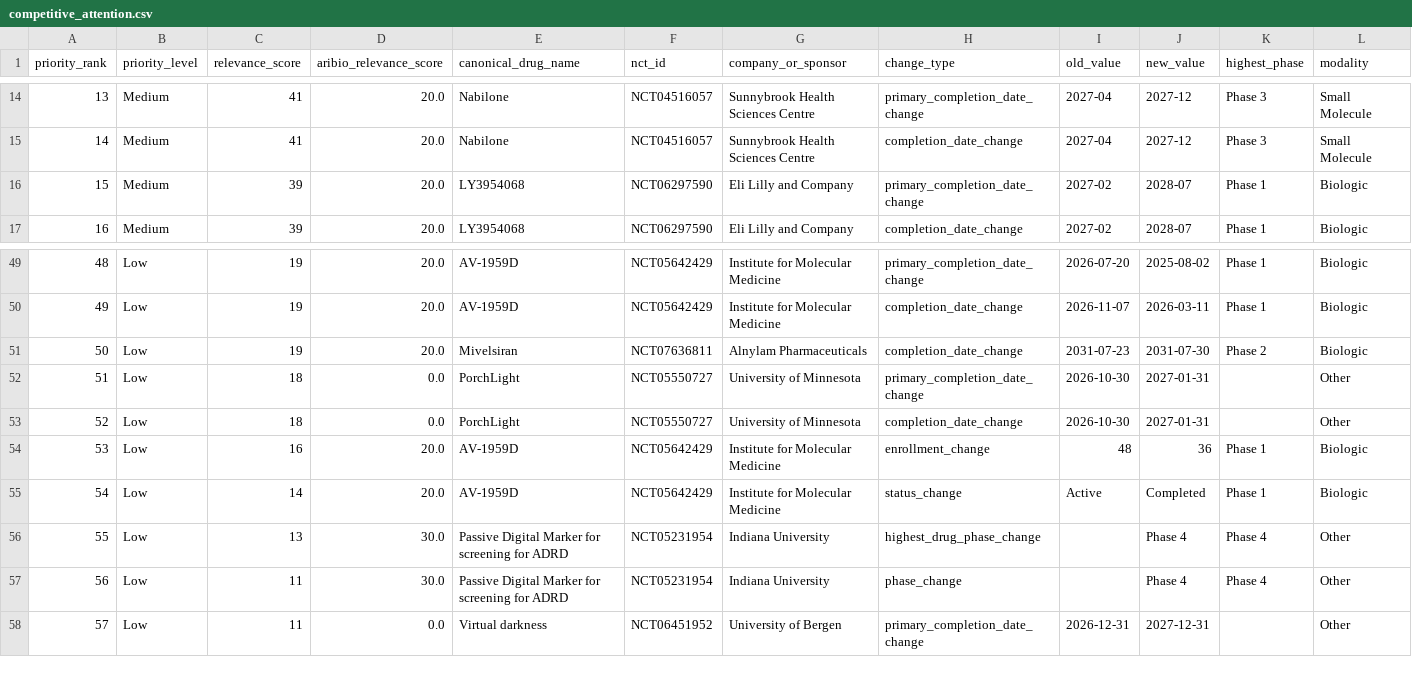
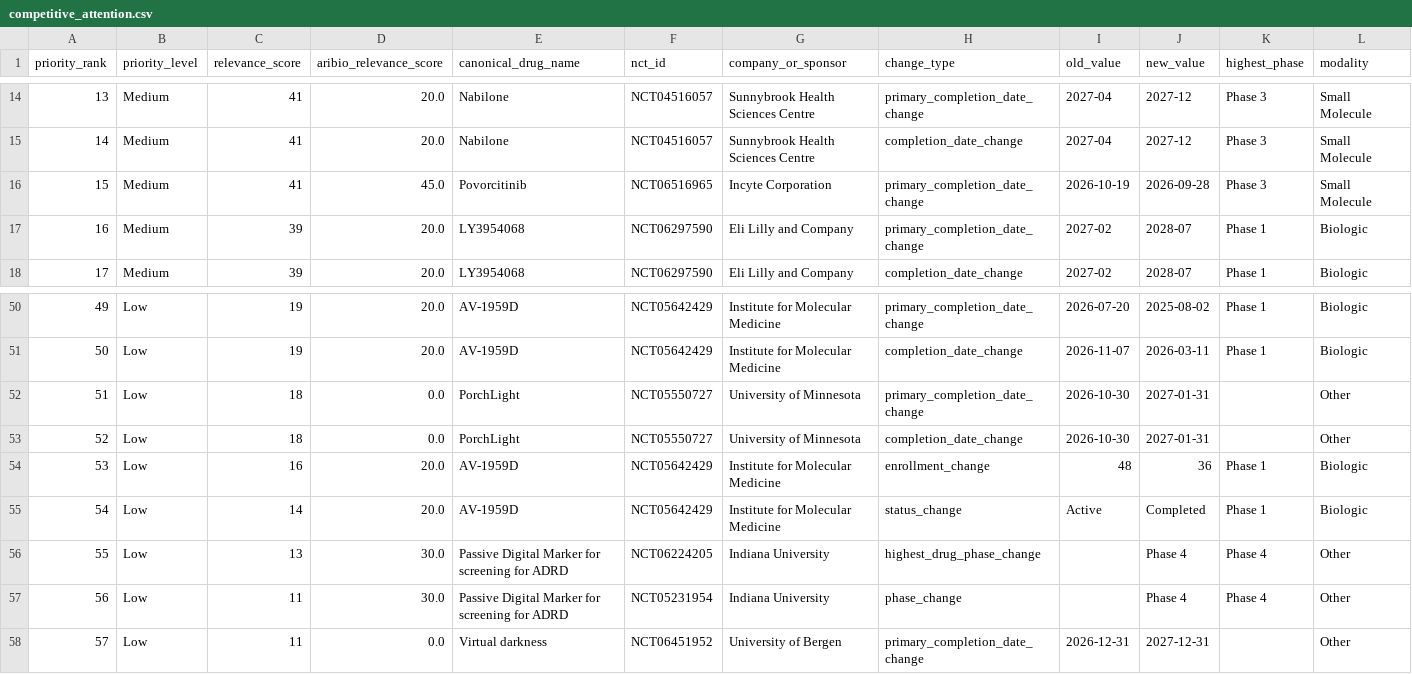
Before and after one commit to juniparkk/AriBio-Clinical-Trial-Pipeline, a CSV file: outputs/competitive_attention.csv, drawn as a sheet; only a part is shown, gaps mark what is left out; removed rows and columns are numbered as before the commit, all else as after; rows hold the shown columns only; the diff names each change by its address in the sheet, - before the commit and + after, or states it on an @@ line.

```diff
--- a/outputs/competitive_attention.csv
+++ b/outputs/competitive_attention.csv
+row 16: 15 | Medium | 41 | 45.0 | Povorcitinib | NCT06516965 | Incyte Corporation | primary_completion_date_change | 2026-10-19 | 2026-09-28 | Phase 3 | Small Molecule
@@ column A (priority_rank) renumbered between rows 17 and 51 @@
-row 51: 50 | Low | 19 | 20.0 | Mivelsiran | NCT07636811 | Alnylam Pharmaceuticals | completion_date_change | 2031-07-23 | 2031-07-30 | Phase 2 | Biologic
-F56 (nct_id): NCT05231954
+F56 (nct_id): NCT06224205
```
Also changed, not shown: outputs/classification_gap_audit.csv, outputs/pipeline_changes.csv, 7 other files.
